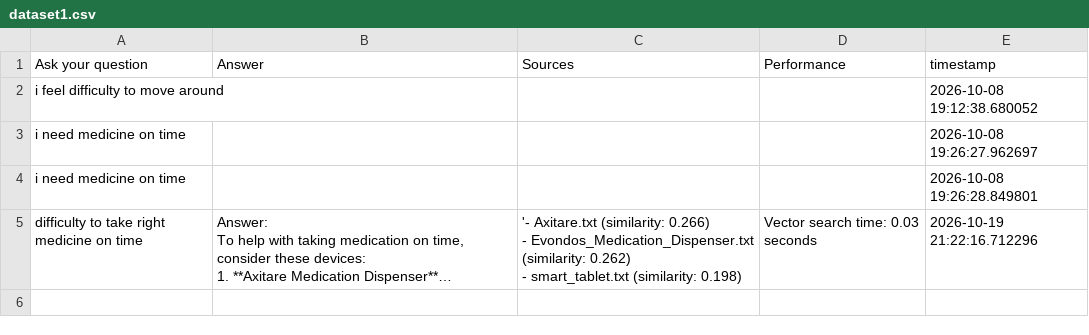
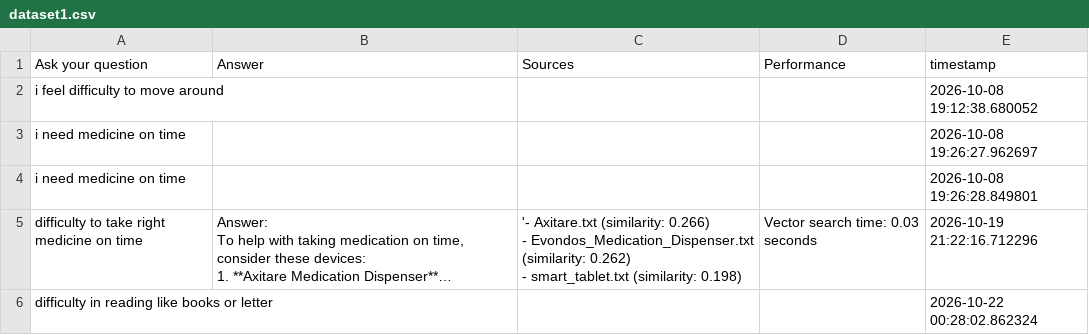
Before and after one commit to Faiza13j/Wellbeing_agent, a CSV file: .gradio/flagged/dataset1.csv, drawn as a sheet; long unchanged cells end in …; the diff names each change by its address in the sheet, - before the commit and + after, or states it on an @@ line.

Commit message:
add more information in gradio

```diff
--- a/.gradio/flagged/dataset1.csv
+++ b/.gradio/flagged/dataset1.csv
+row 6: difficulty in reading like books or letter |  |  |  | 2026-10-22 00:28:02.862324
```
Also changed, not shown: 2 other files.
